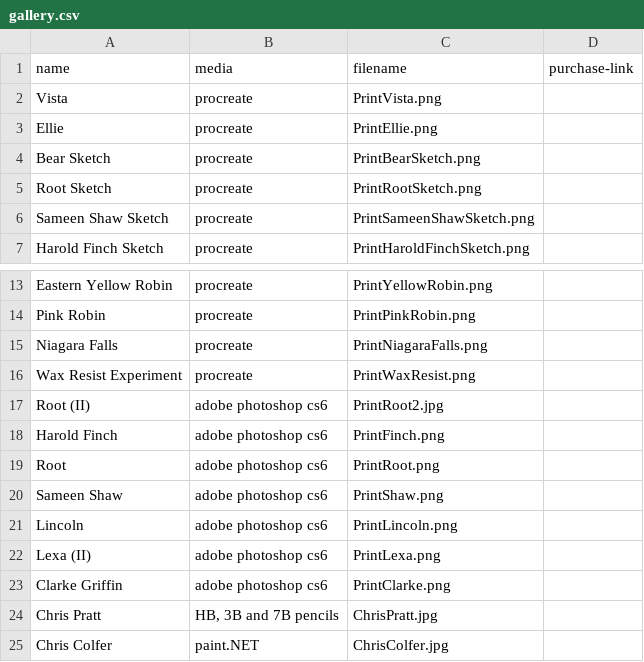
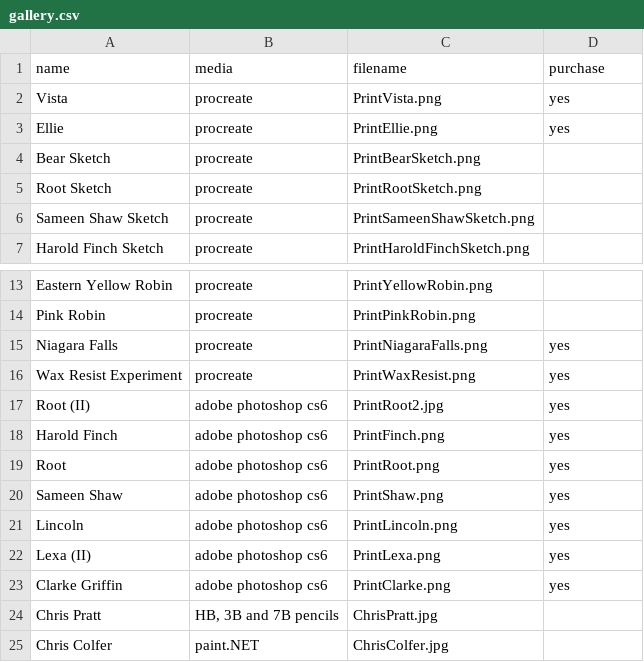
Before and after one commit to RosabelleArmstead/rosabelleart, a CSV file: data/gallery.csv, drawn as a sheet; only a part is shown, gaps mark what is left out.

```diff
--- a/data/gallery.csv
+++ b/data/gallery.csv
@@ -1,4 +1,4 @@
-name,media,filename,purchase-link
-Vista,procreate,PrintVista.png,
-Ellie,procreate,PrintEllie.png,
+name,media,filename,purchase
+Vista,procreate,PrintVista.png,yes
+Ellie,procreate,PrintEllie.png,yes
 Bear Sketch,procreate,PrintBearSketch.png,
@@ -14,11 +14,11 @@ Eastern Yellow Robin,procreate,PrintYellowRobin.png,
 Pink Robin,procreate,PrintPinkRobin.png,
-Niagara Falls,procreate,PrintNiagaraFalls.png,
-Wax Resist Experiment,procreate,PrintWaxResist.png,
-Root (II),adobe photoshop cs6,PrintRoot2.jpg,
-Harold Finch,adobe photoshop cs6,PrintFinch.png,
-Root,adobe photoshop cs6,PrintRoot.png,
-Sameen Shaw,adobe photoshop cs6,PrintShaw.png,
-Lincoln,adobe photoshop cs6,PrintLincoln.png,
-Lexa (II),adobe photoshop cs6,PrintLexa.png,
-Clarke Griffin,adobe photoshop cs6,PrintClarke.png,
+Niagara Falls,procreate,PrintNiagaraFalls.png,yes
+Wax Resist Experiment,procreate,PrintWaxResist.png,yes
+Root (II),adobe photoshop cs6,PrintRoot2.jpg,yes
+Harold Finch,adobe photoshop cs6,PrintFinch.png,yes
+Root,adobe photoshop cs6,PrintRoot.png,yes
+Sameen Shaw,adobe photoshop cs6,PrintShaw.png,yes
+Lincoln,adobe photoshop cs6,PrintLincoln.png,yes
+Lexa (II),adobe photoshop cs6,PrintLexa.png,yes
+Clarke Griffin,adobe photoshop cs6,PrintClarke.png,yes
 Chris Pratt,"HB, 3B and 7B pencils",ChrisPratt.jpg,
```
Also changed, not shown: 3 other files.
